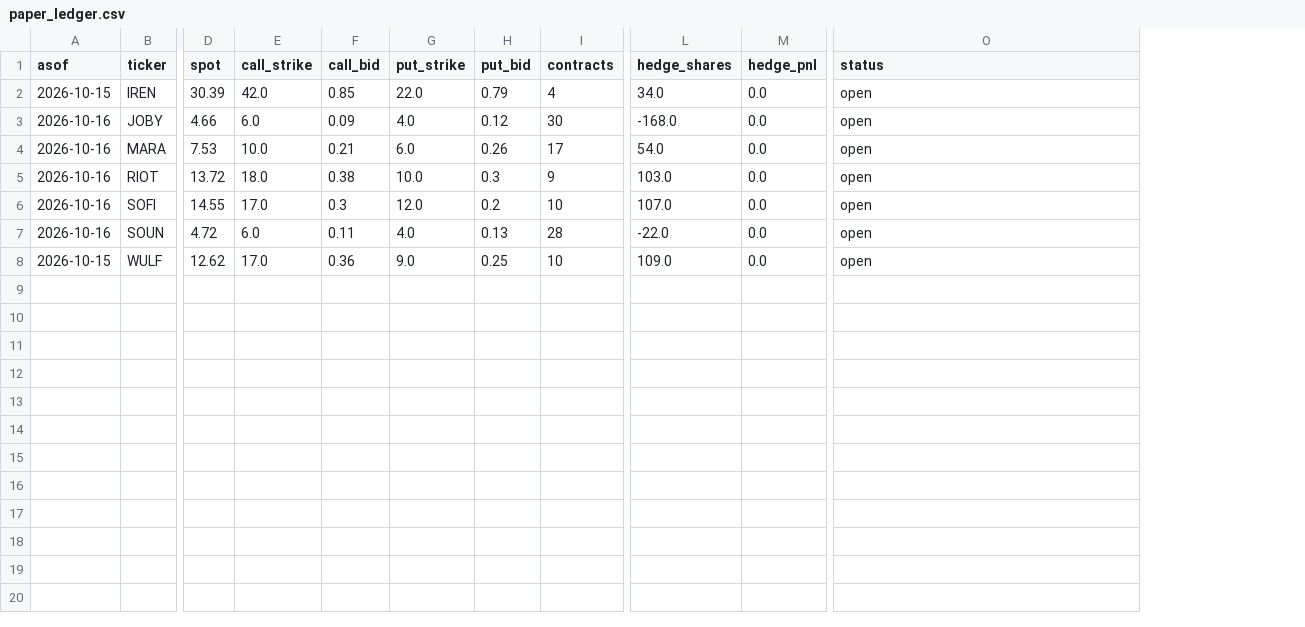
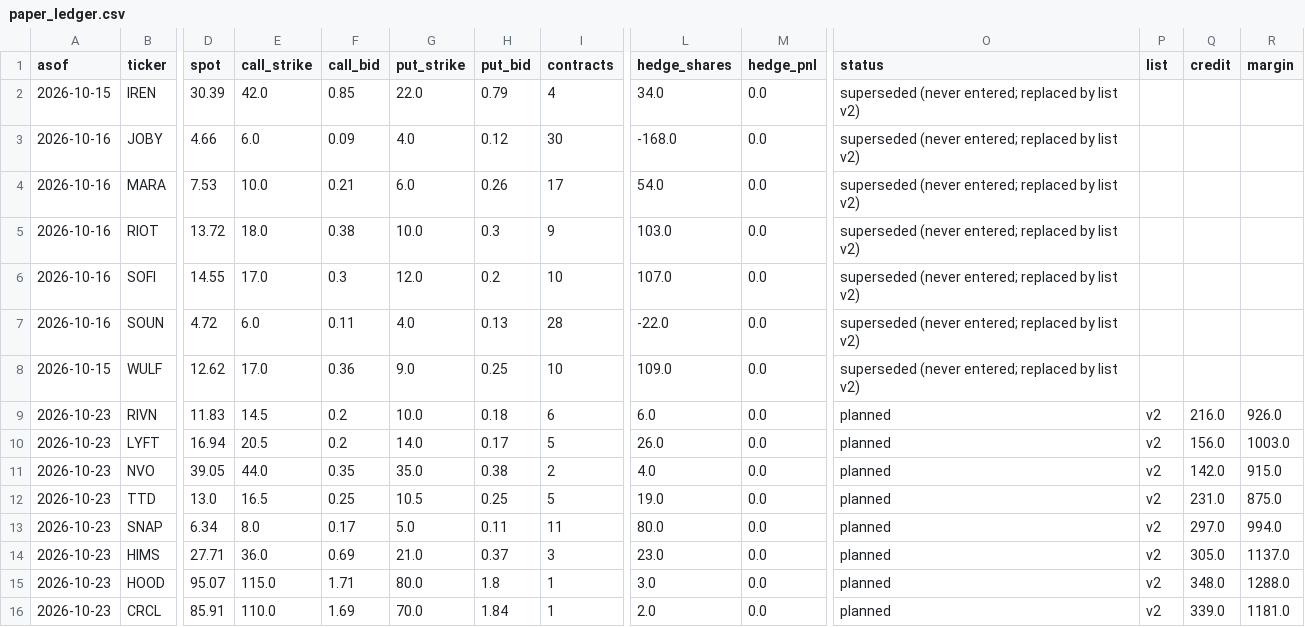
Before and after one commit to NFSBusan/HeyTest, a CSV file: results/paper_trades/paper_ledger.csv, drawn as a sheet; only a part is shown, gaps mark what is left out; rows hold the shown columns only; the diff names each change by its address in the sheet, - before the commit and + after, or states it on an @@ line.

```diff
--- a/results/paper_trades/paper_ledger.csv
+++ b/results/paper_trades/paper_ledger.csv
+column P (list), empty
+column Q (credit), empty
+column R (margin), empty
-O2:O8 (status): open
+O2:O8 (status): superseded (never entered; replaced by list v2)
+row 9: 2026-10-23 | RIVN | 11.83 | 14.5 | 0.2 | 10.0 | 0.18 | 6 | 6.0 | 0.0 | planned | v2 | 216.0 | 926.0
+row 10: 2026-10-23 | LYFT | 16.94 | 20.5 | 0.2 | 14.0 | 0.17 | 5 | 26.0 | 0.0 | planned | v2 | 156.0 | 1003.0
+row 11: 2026-10-23 | NVO | 39.05 | 44.0 | 0.35 | 35.0 | 0.38 | 2 | 4.0 | 0.0 | planned | v2 | 142.0 | 915.0
+row 12: 2026-10-23 | TTD | 13.0 | 16.5 | 0.25 | 10.5 | 0.25 | 5 | 19.0 | 0.0 | planned | v2 | 231.0 | 875.0
+row 13: 2026-10-23 | SNAP | 6.34 | 8.0 | 0.17 | 5.0 | 0.11 | 11 | 80.0 | 0.0 | planned | v2 | 297.0 | 994.0
+row 14: 2026-10-23 | HIMS | 27.71 | 36.0 | 0.69 | 21.0 | 0.37 | 3 | 23.0 | 0.0 | planned | v2 | 305.0 | 1137.0
+row 15: 2026-10-23 | HOOD | 95.07 | 115.0 | 1.71 | 80.0 | 1.8 | 1 | 3.0 | 0.0 | planned | v2 | 348.0 | 1288.0
+row 16: 2026-10-23 | CRCL | 85.91 | 110.0 | 1.69 | 70.0 | 1.84 | 1 | 2.0 | 0.0 | planned | v2 | 339.0 | 1181.0
```
Also changed, not shown: 4 other files.
